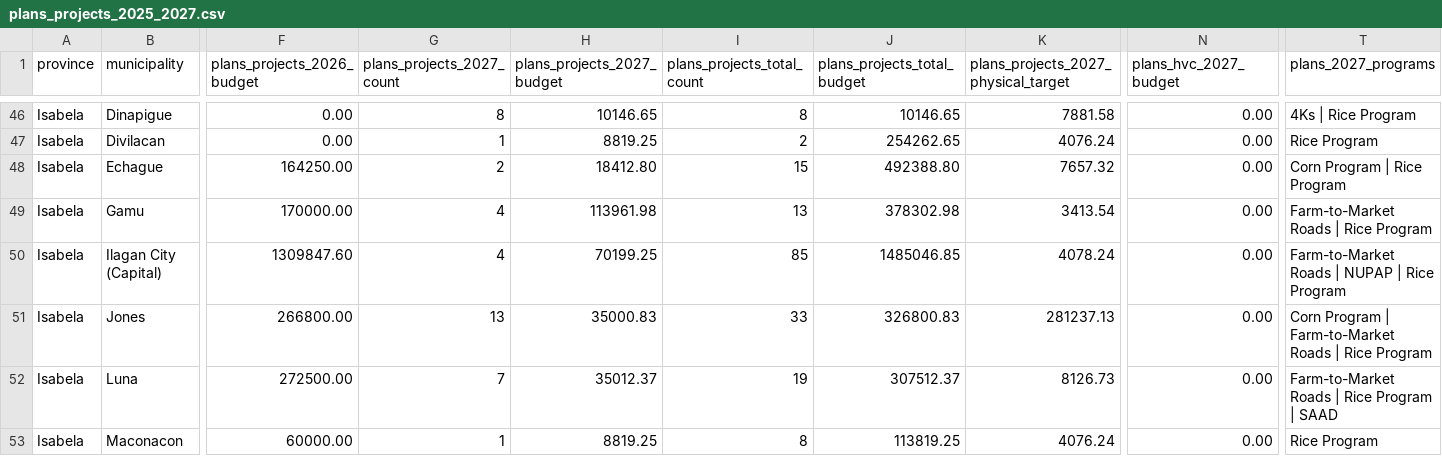
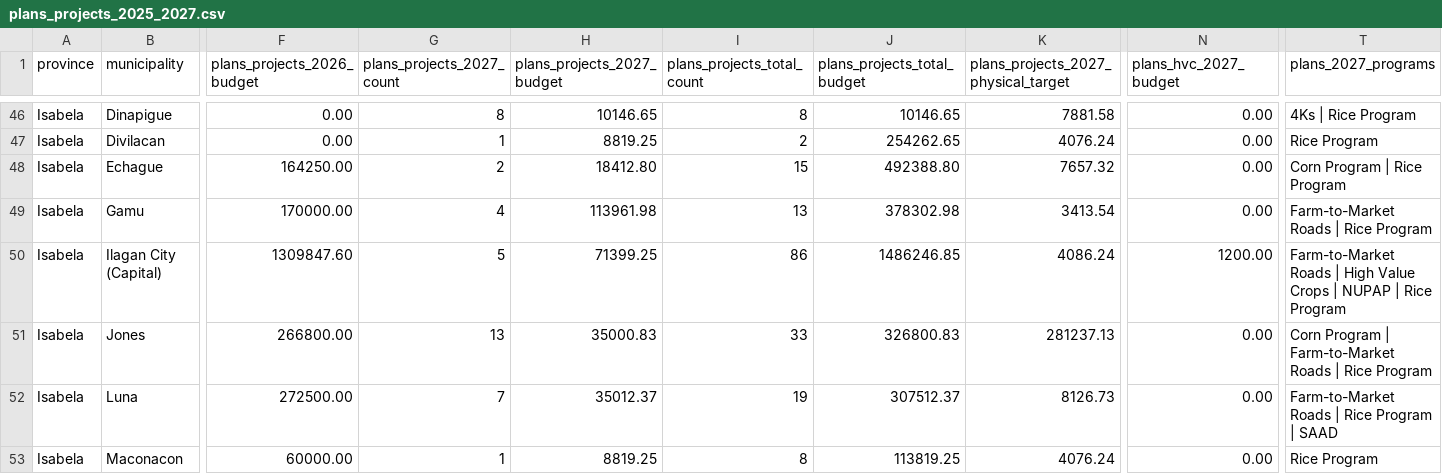
Before and after one commit to jonazonjeff/cagvalagrithematicmaps, a CSV file: data/plans_projects_2025_2027.csv, drawn as a sheet; only a part is shown, gaps mark what is left out; the diff names each change by its address in the sheet, - before the commit and + after, or states it on an @@ line.

```diff
--- a/data/plans_projects_2025_2027.csv
+++ b/data/plans_projects_2025_2027.csv
-G50 (plans_projects_2027_count): 4
+G50 (plans_projects_2027_count): 5
-H50 (plans_projects_2027_budget): 70199.25
+H50 (plans_projects_2027_budget): 71399.25
-I50 (plans_projects_total_count): 85
+I50 (plans_projects_total_count): 86
-J50 (plans_projects_total_budget): 1485046.85
+J50 (plans_projects_total_budget): 1486246.85
-K50: 4078.24
+K50: 4086.24
-N50 (plans_hvc_2027_budget): 0.00
+N50 (plans_hvc_2027_budget): 1200.00
-T50 (plans_2027_programs): …Roads | NUPAP |…
+T50 (plans_2027_programs): …Roads | High Value Crops | NUPAP |…
```
Also changed, not shown: data/plans_projects_2025_2027_details.csv, 2 other files.
